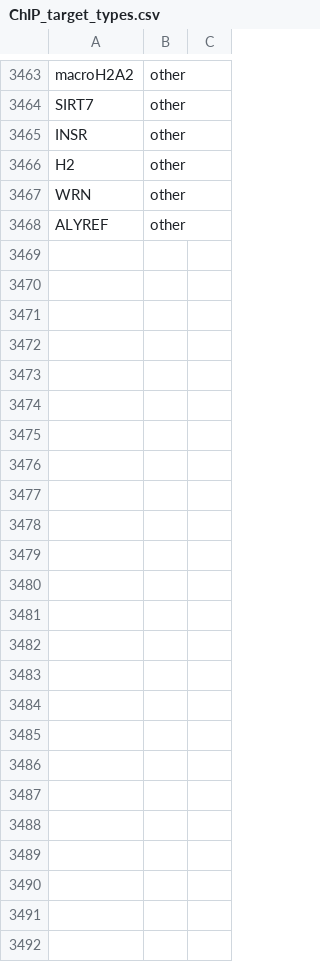
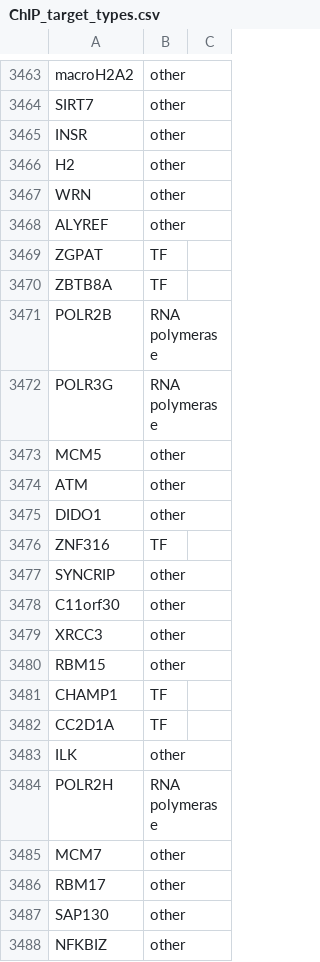
Before and after one commit to YosefLab/epitome, a CSV file: data/ChIP_target_types.csv, drawn as a sheet; only a part is shown, gaps mark what is left out; the diff covers the shown part only; the diff names each change by its address in the sheet, - before the commit and + after, or states it on an @@ line.

Commit message:
ENCODE data processing now running with h5

```diff
--- a/data/ChIP_target_types.csv
+++ b/data/ChIP_target_types.csv
+row 3469: ZGPAT | TF
+row 3470: ZBTB8A | TF
+row 3471: POLR2B | RNA polymerase
+row 3472: POLR3G | RNA polymerase
+row 3473: MCM5 | other
+row 3474: ATM | other
+row 3475: DIDO1 | other
+row 3476: ZNF316 | TF
+row 3477: SYNCRIP | other
+row 3478: C11orf30 | other
+row 3479: XRCC3 | other
+row 3480: RBM15 | other
+row 3481: CHAMP1 | TF
+row 3482: CC2D1A | TF
+row 3483: ILK | other
+row 3484: POLR2H | RNA polymerase
+row 3485: MCM7 | other
+row 3486: RBM17 | other
+row 3487: SAP130 | other
+row 3488: NFKBIZ | other
```
Also changed, not shown: 17 added rows elsewhere in this file, 3 other files.
